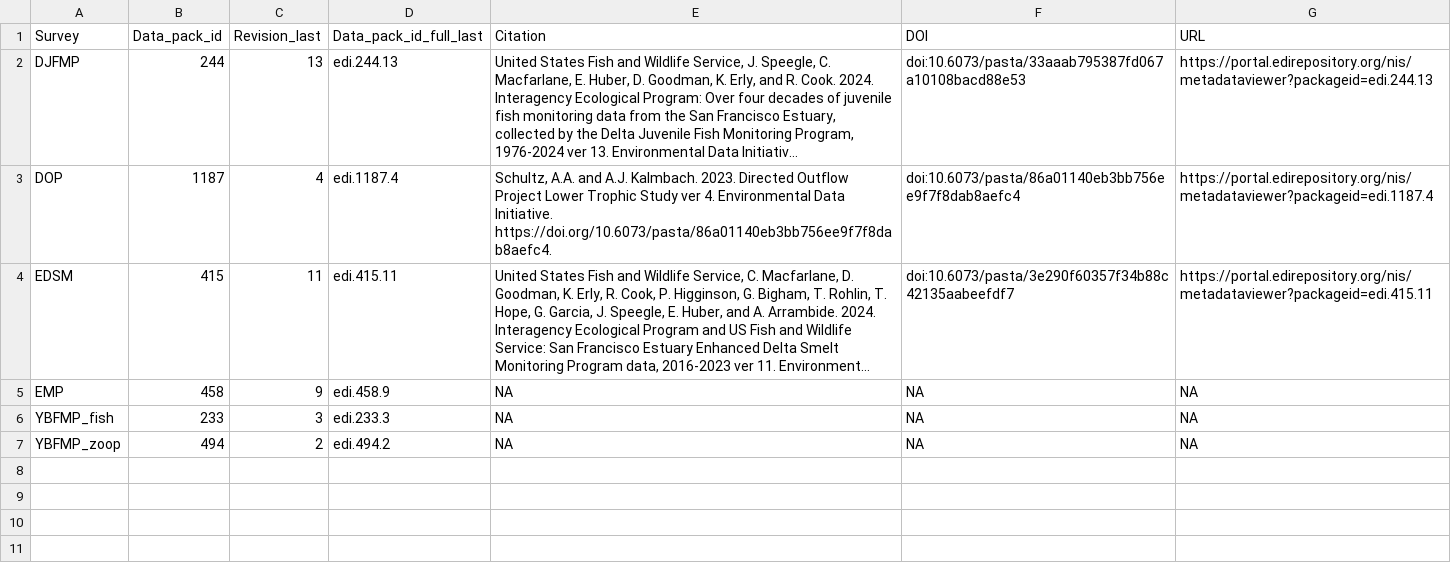
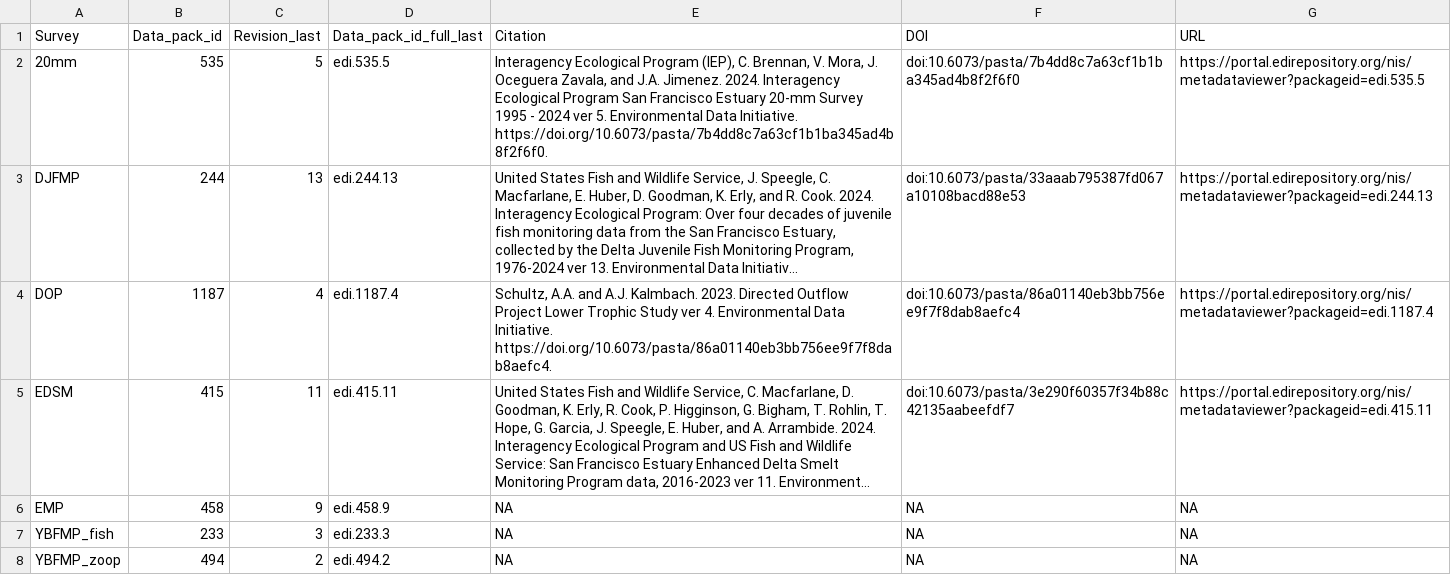
Before and after one commit to InteragencyEcologicalProgram/discretewq, a CSV file: data-raw/01_Global/EDI_data_package_metadata.csv, drawn as a sheet; long unchanged cells end in …; the diff names each change by its address in the sheet, - before the commit and + after, or states it on an @@ line.

```diff
--- a/data-raw/01_Global/EDI_data_package_metadata.csv
+++ b/data-raw/01_Global/EDI_data_package_metadata.csv
+row 2: 20mm | 535 | 5 | edi.535.5 | Interagency Ecological Program (IEP), C. Brennan, V. Mora, J. Oceguera Zavala, and J.A. Jimenez. 2024. Interagency Ecological Program San Francisco Estuary 20-mm Survey 1995 - 2024 ver 5. Environmental Data Initiative. https://doi.org/10.6073/pasta/7b4dd8c7a63cf1b1ba345ad4b8f2f6f0. | doi:10.6073/pasta/7b4dd8c7a63cf1b1ba345ad4b8f2f6f0 | https://portal.edirepository.org/nis/metadataviewer?packageid=edi.535.5
```
Also changed, not shown: data-raw/01_Global/Data_column_metadata.csv, data-raw/01_Global/EDI_data_entity_metadata.csv, 11 other files.
